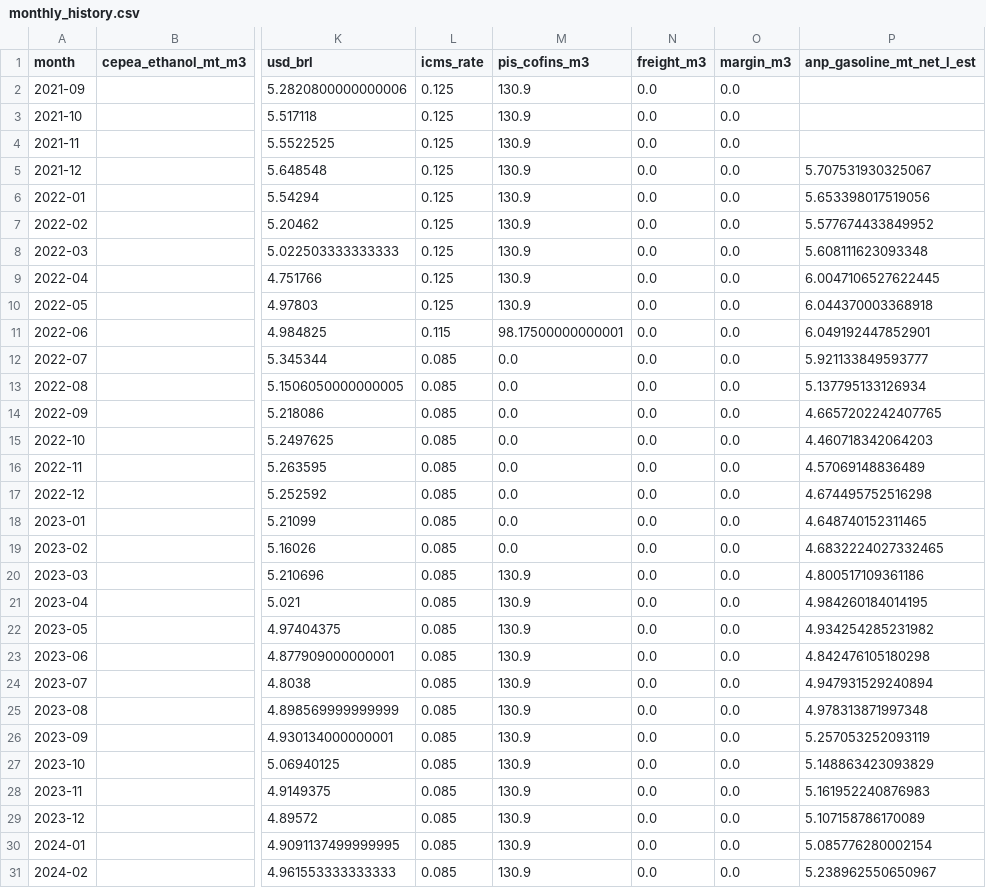
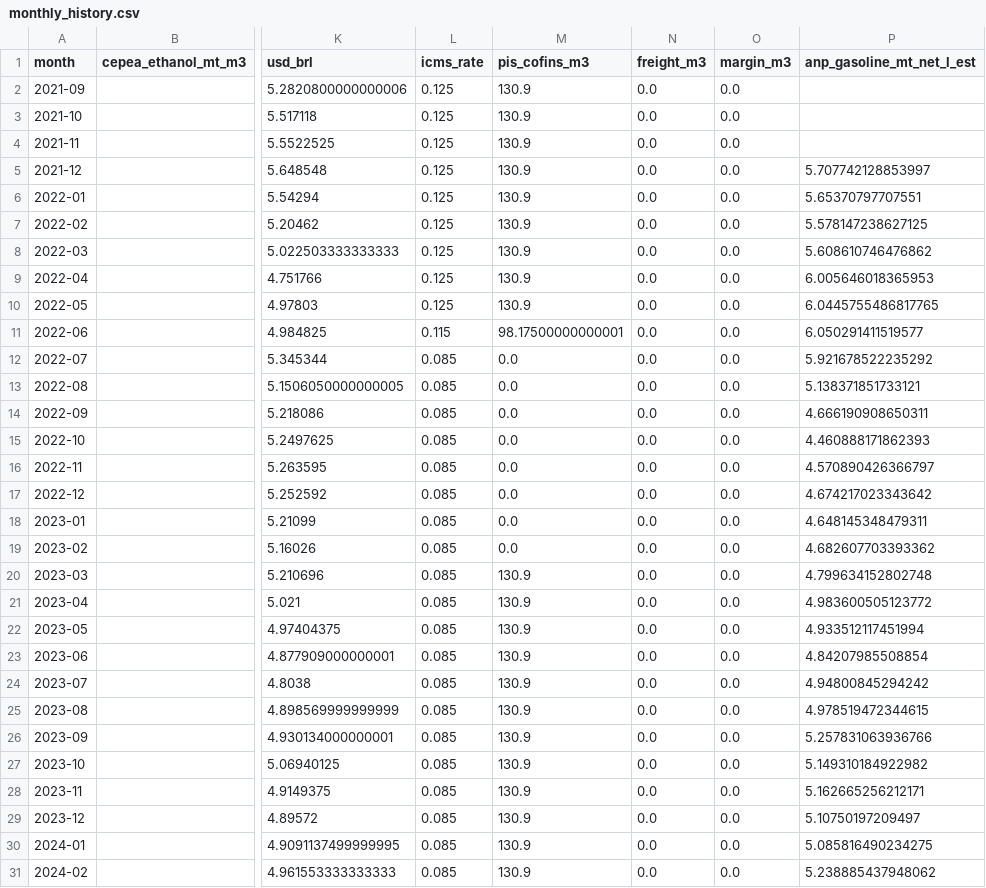
Before and after one commit to CBordaYupanqui/Etanol-de-maiz, a CSV file: outputs/monthly_history.csv, drawn as a sheet; only a part is shown, gaps mark what is left out; the diff covers the shown part only; the diff names each change by its address in the sheet, - before the commit and + after, or states it on an @@ line.

```diff
--- a/outputs/monthly_history.csv
+++ b/outputs/monthly_history.csv
-P5 (anp_gasoline_mt_net_l_est): 5.707531930325067
+P5 (anp_gasoline_mt_net_l_est): 5.707742128853997
-P6 (anp_gasoline_mt_net_l_est): 5.653398017519056
+P6 (anp_gasoline_mt_net_l_est): 5.65370797707551
-P7 (anp_gasoline_mt_net_l_est): 5.577674433849952
+P7 (anp_gasoline_mt_net_l_est): 5.578147238627125
-P8 (anp_gasoline_mt_net_l_est): 5.608111623093348
+P8 (anp_gasoline_mt_net_l_est): 5.608610746476862
-P9 (anp_gasoline_mt_net_l_est): 6.0047106527622445
+P9 (anp_gasoline_mt_net_l_est): 6.005646018365953
-P10 (anp_gasoline_mt_net_l_est): 6.044370003368918
+P10 (anp_gasoline_mt_net_l_est): 6.0445755486817765
-P11 (anp_gasoline_mt_net_l_est): 6.049192447852901
+P11 (anp_gasoline_mt_net_l_est): 6.050291411519577
-P12 (anp_gasoline_mt_net_l_est): 5.921133849593777
+P12 (anp_gasoline_mt_net_l_est): 5.921678522235292
-P13 (anp_gasoline_mt_net_l_est): 5.137795133126934
+P13 (anp_gasoline_mt_net_l_est): 5.138371851733121
-P14 (anp_gasoline_mt_net_l_est): 4.6657202242407765
+P14 (anp_gasoline_mt_net_l_est): 4.666190908650311
-P15 (anp_gasoline_mt_net_l_est): 4.460718342064203
+P15 (anp_gasoline_mt_net_l_est): 4.460888171862393
-P16 (anp_gasoline_mt_net_l_est): 4.57069148836489
+P16 (anp_gasoline_mt_net_l_est): 4.570890426366797
-P17 (anp_gasoline_mt_net_l_est): 4.674495752516298
+P17 (anp_gasoline_mt_net_l_est): 4.674217023343642
-P18 (anp_gasoline_mt_net_l_est): 4.648740152311465
+P18 (anp_gasoline_mt_net_l_est): 4.648145348479311
-P19 (anp_gasoline_mt_net_l_est): 4.6832224027332465
+P19 (anp_gasoline_mt_net_l_est): 4.682607703393362
-P20 (anp_gasoline_mt_net_l_est): 4.800517109361186
+P20 (anp_gasoline_mt_net_l_est): 4.799634152802748
-P21 (anp_gasoline_mt_net_l_est): 4.984260184014195
+P21 (anp_gasoline_mt_net_l_est): 4.983600505123772
-P22 (anp_gasoline_mt_net_l_est): 4.934254285231982
+P22 (anp_gasoline_mt_net_l_est): 4.933512117451994
-P23 (anp_gasoline_mt_net_l_est): 4.842476105180298
+P23 (anp_gasoline_mt_net_l_est): 4.84207985508854
-P24 (anp_gasoline_mt_net_l_est): 4.947931529240894
+P24 (anp_gasoline_mt_net_l_est): 4.94800845294242
-P25 (anp_gasoline_mt_net_l_est): 4.978313871997348
+P25 (anp_gasoline_mt_net_l_est): 4.978519472344615
-P26 (anp_gasoline_mt_net_l_est): 5.257053252093119
+P26 (anp_gasoline_mt_net_l_est): 5.257831063936766
-P27 (anp_gasoline_mt_net_l_est): 5.148863423093829
+P27 (anp_gasoline_mt_net_l_est): 5.149310184922982
-P28 (anp_gasoline_mt_net_l_est): 5.161952240876983
+P28 (anp_gasoline_mt_net_l_est): 5.162665256212171
-P29 (anp_gasoline_mt_net_l_est): 5.107158786170089
+P29 (anp_gasoline_mt_net_l_est): 5.10750197209497
-P30 (anp_gasoline_mt_net_l_est): 5.085776280002154
+P30 (anp_gasoline_mt_net_l_est): 5.085816490234275
-P31 (anp_gasoline_mt_net_l_est): 5.238962550650967
+P31 (anp_gasoline_mt_net_l_est): 5.238885437948062
```
Also changed, not shown: 34 edited cells elsewhere in this file, outputs/historical_drivers_5y.csv, outputs/integrated_dataset.csv, 2 other files.
